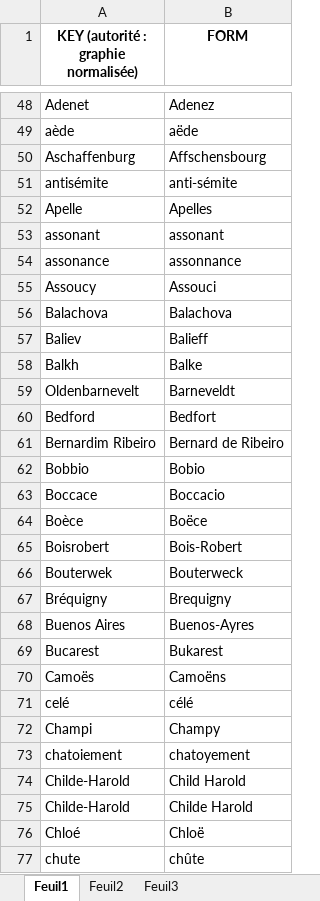
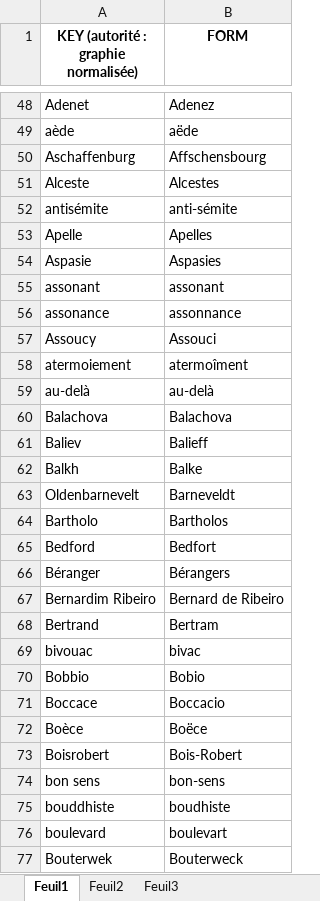
Before and after one commit to OBVIL/critique, an Excel workbook: _graphies.xlsx, sheet Feuil1, drawn as a sheet; only a part is shown, gaps mark what is left out; the shorter side is filled out with more unchanged rows; values as stored, in another font and other column widths than the file's, no borders; conditional formats not drawn; the diff covers the shown part only; the diff names each change by its address in the sheet, - before the commit and + after, or states it on an @@ line.

```diff
--- a/_graphies.xlsx (sheet Feuil1)
+++ b/_graphies.xlsx (sheet Feuil1)
@@ row 512 moved to row 51: Alceste @@
@@ row 510 moved to row 54: Aspasie @@
+row 58: atermoiement | atermoîment
+row 59: au-delà | au-delà
@@ row 501 moved to row 64: Bartholo @@
+row 66: Béranger | Bérangers
@@ row 504 moved to row 68: Bertrand @@
@@ row 503 moved to row 69: bivouac @@
+row 74: bon sens | bon-sens
+row 75: bouddhiste | boudhiste
+row 76: boulevard | boulevart
```
Also changed, not shown: 43 added rows and 27 moved rows elsewhere in this sheet.
